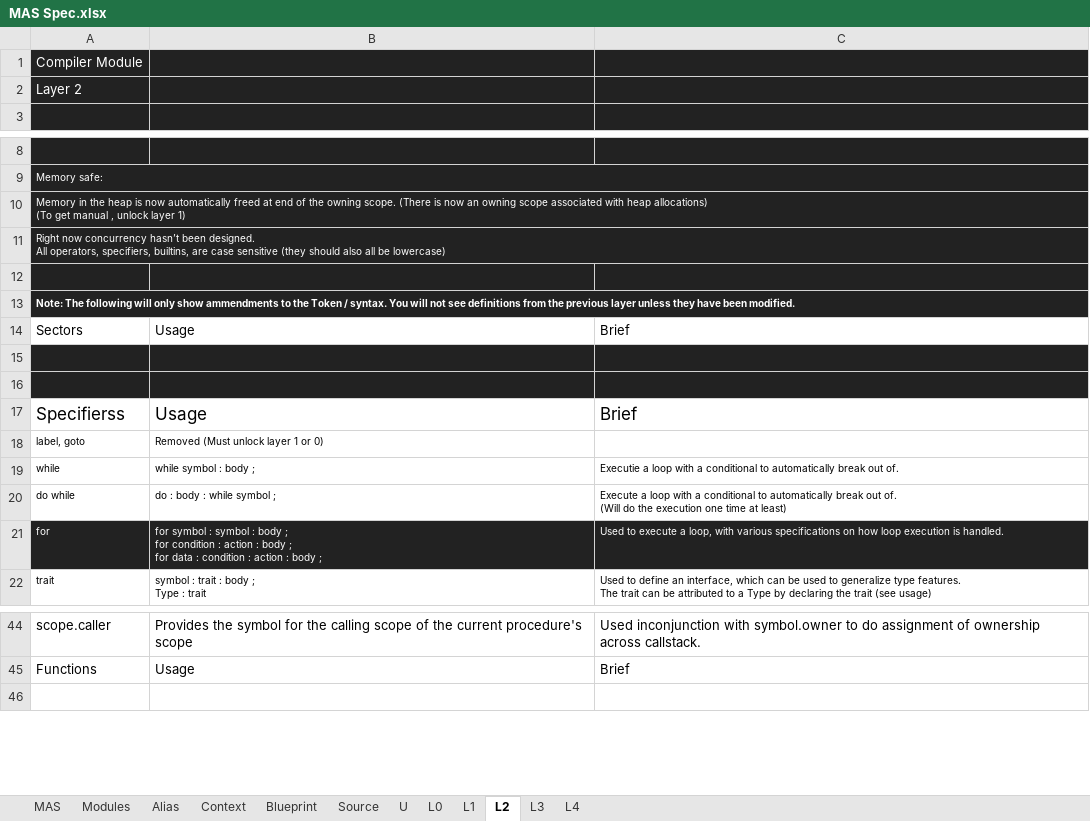
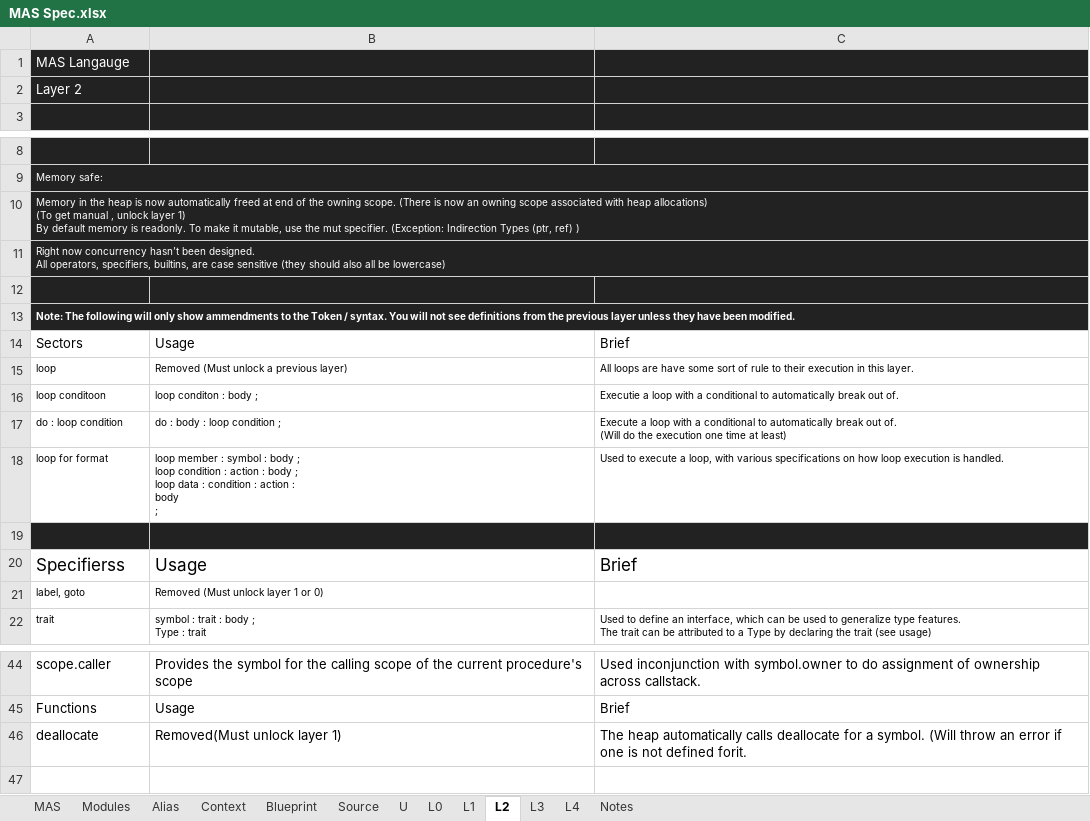
Before and after one commit to Ed94/SectoredLang, an Excel workbook: MAS Spec.xlsx, sheet L2, drawn as a sheet; only a part is shown, gaps mark what is left out; values as stored, in another font and other column widths than the file's, no borders; table styles not drawn; removed rows and columns are numbered as before the commit, all else as after; ↵ is a line break in a cell; the diff names each change by its address in the sheet, - before the commit and + after, or states it on an @@ line.

```diff
--- a/MAS Spec.xlsx (sheet L2)
+++ b/MAS Spec.xlsx (sheet L2)
+sheet tab: Notes
-A1: Compiler Module
+A1: MAS Langauge
-A10: …layer 1)
+A10: …layer 1) ↵ By default memory is readonly. To make it mutable, use the mut specifier. (Exception: Indirection Types (ptr, ref) )
-row 15: (empty)
+row 15: loop | Removed (Must unlock a previous layer) | All loops are have some sort of rule to their execution in this layer.
-A15:C15 fill: #222222
+A15:C15 fill: none
+row 16: loop conditoon | loop conditon : body ; | Executie a loop with a conditional to automatically break out of.
+row 17: do : loop condition | do : body : loop condition ; | Execute a loop with a conditional to automatically break out of. ↵ (Will do the execution one time at least)
+row 18: loop for format | loop member : symbol : body ; ↵ loop condition : action : body ; ↵ loop data : condition : action : ↵ body ↵ ; | Used to execute a loop, with various specifications on how loop execution is handled.
-row 19: while | while symbol : body ; | Executie a loop with a conditional to automatically break out of.
-row 20: do while | do : body : while symbol ; | Execute a loop with a conditional to automatically break out of. ↵ (Will do the execution one time at least)
-row 21: for | for symbol : symbol : body ; ↵ for condition : action : body ; ↵ for data : condition : action : body ; | Used to execute a loop, with various specifications on how loop execution is handled.
+row 46: deallocate | Removed(Must unlock layer 1) | The heap automatically calls deallocate for a symbol. (Will throw an error if one is not defined forit.
```
Also changed, not shown: sheet L1, sheet L0, sheet L3.
